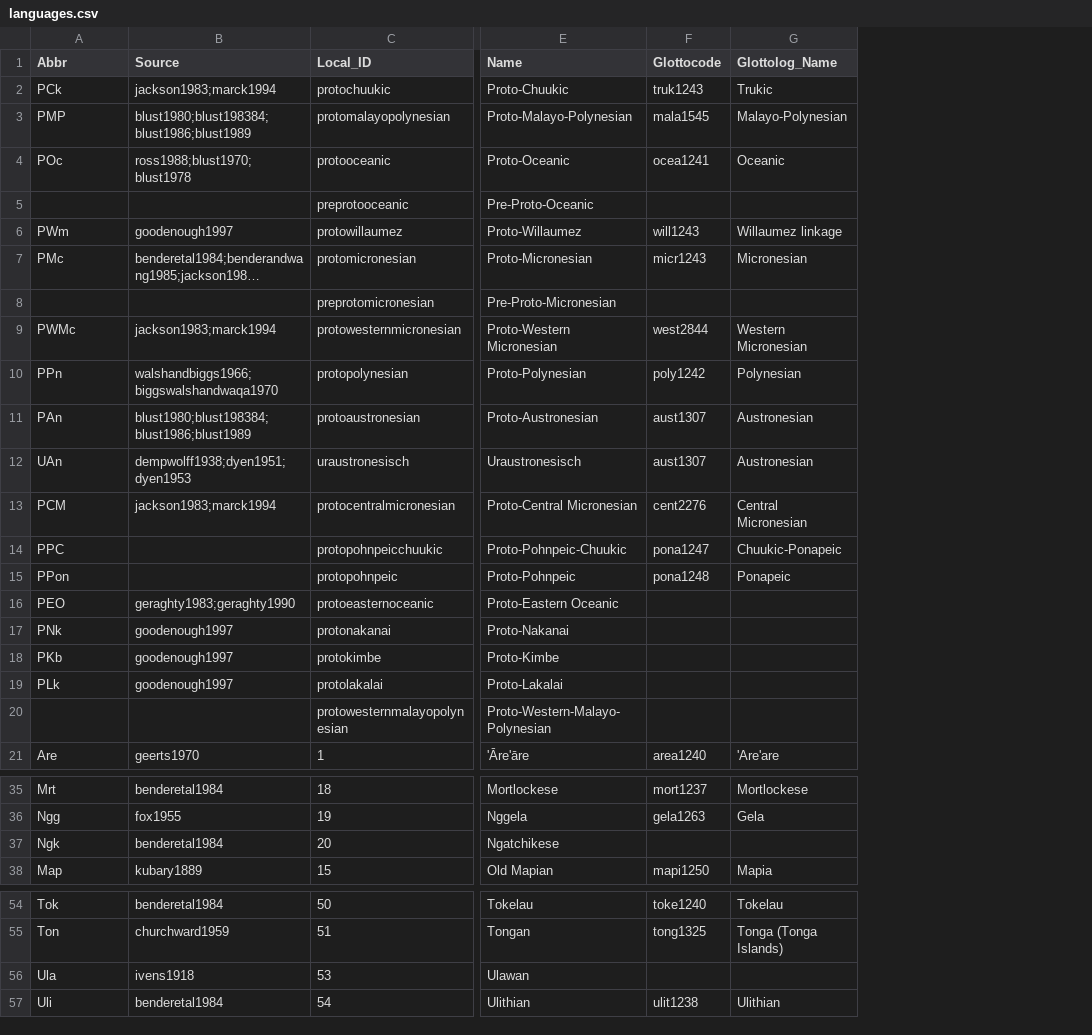
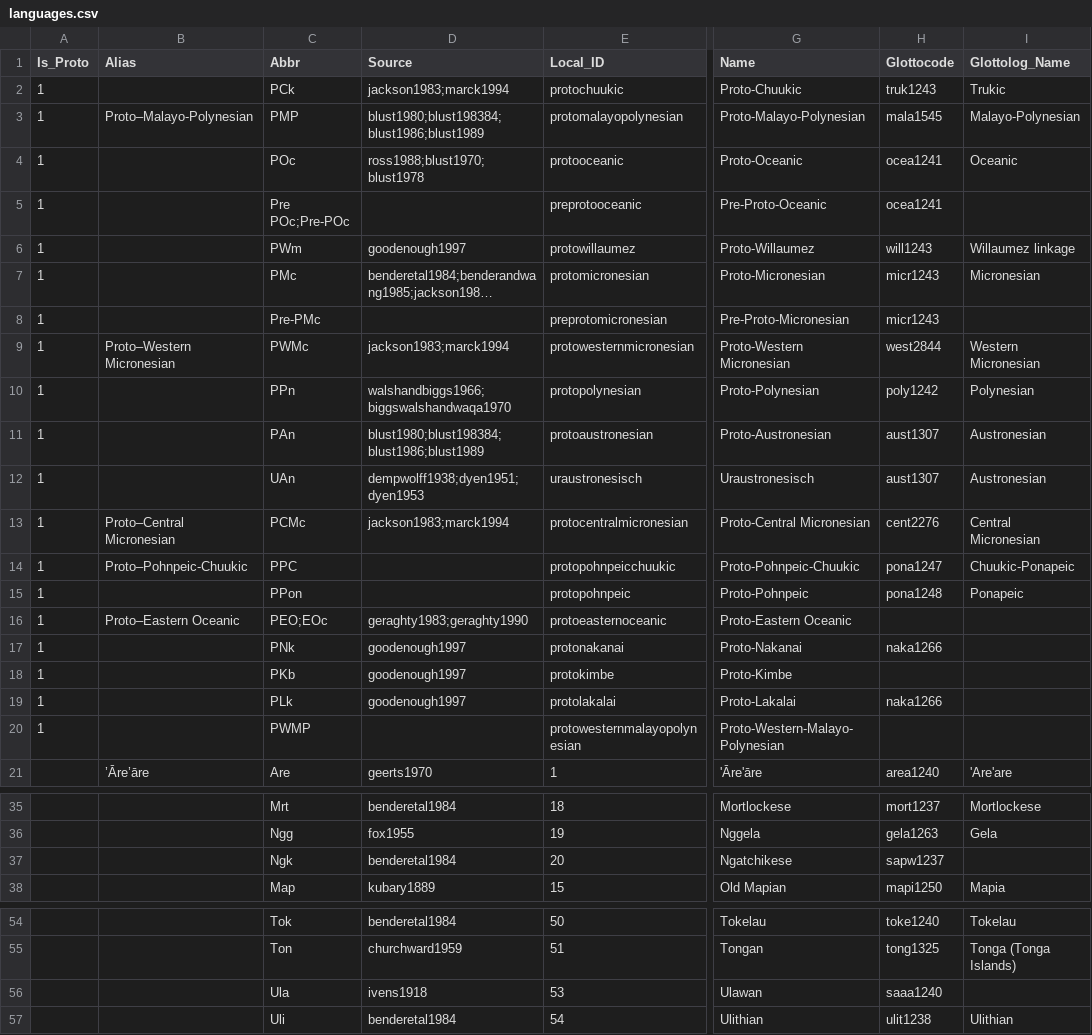
Before and after one commit to lexibank/mcd, a CSV file: etc/languages.csv, drawn as a sheet; only a part is shown, gaps mark what is left out; long unchanged cells end in …; addresses are those after the commit; the diff names each change by its address in the sheet, - before the commit and + after, or states it on an @@ line.

```diff
--- a/etc/languages.csv
+++ b/etc/languages.csv
+column A (Is_Proto), rows 2-20: all 1
+column B (Alias), rows 3-21: Proto–Malayo-Polynesian |  |  |  |  |  | Proto–Western Micronesian |  |  |  | Proto–Central Micronesian | Proto–Pohnpeic-Chuukic |  | Proto–Eastern Oceanic |  |  |  |  | ’Āre’āre
-C5 (Abbr): (empty)
+C5 (Abbr): Pre POc;Pre-POc
-H5 (Glottocode): (empty)
+H5 (Glottocode): ocea1241
-C8 (Abbr): (empty)
+C8 (Abbr): Pre-PMc
-H8 (Glottocode): (empty)
+H8 (Glottocode): micr1243
-C13 (Abbr): PCM
+C13 (Abbr): PCMc
-C16 (Abbr): PEO
+C16 (Abbr): PEO;EOc
-H17 (Glottocode): (empty)
+H17 (Glottocode): naka1266
-H19 (Glottocode): (empty)
+H19 (Glottocode): naka1266
-C20 (Abbr): (empty)
+C20 (Abbr): PWMP
-H37 (Glottocode): (empty)
+H37 (Glottocode): sapw1237
-H56 (Glottocode): (empty)
+H56 (Glottocode): saaa1240
```
Also changed, not shown: cldf/borrowings.csv, cldf/cf.csv, 18 other files.
